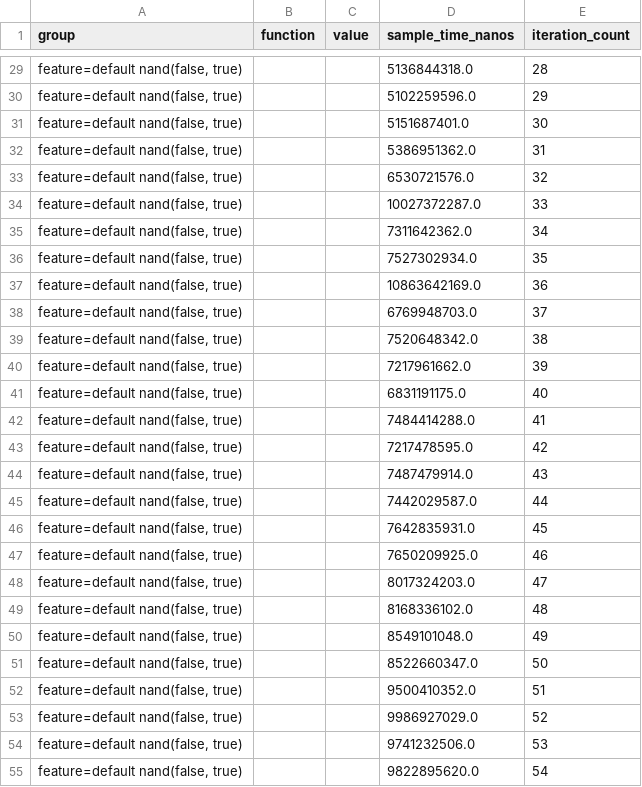
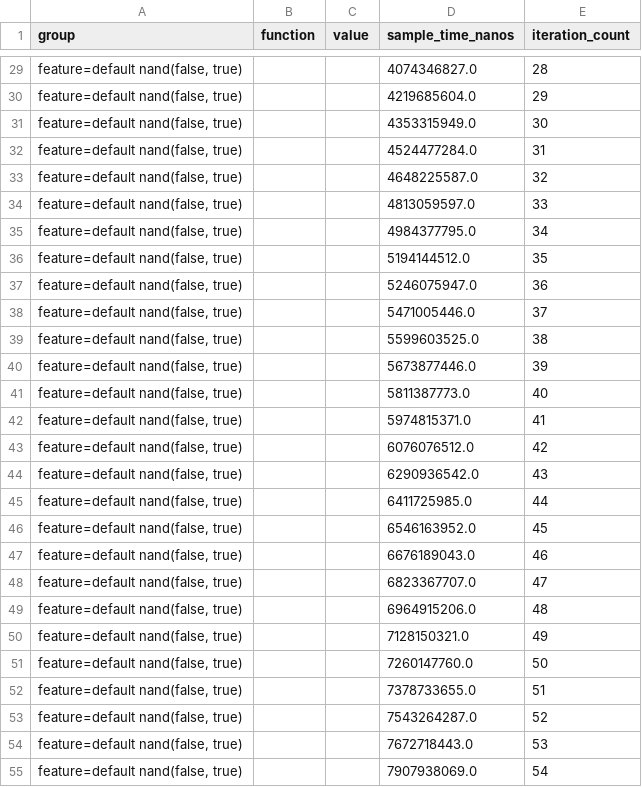
Before and after one commit to hamadakafu/rsTFHE, a CSV file: target/criterion/feature=default nand(false, true)/base/raw.csv, drawn as a sheet; only a part is shown, gaps mark what is left out; the diff covers the shown part only.

```diff
--- a/target/criterion/feature=default nand(false, true)/base/raw.csv
+++ b/target/criterion/feature=default nand(false, true)/base/raw.csv
@@ -29,27 +29,27 @@ group,function,value,sample_time_nanos,iteration_count
-"feature=default nand(false, true)",,,5136844318.0,28
-"feature=default nand(false, true)",,,5102259596.0,29
-"feature=default nand(false, true)",,,5151687401.0,30
-"feature=default nand(false, true)",,,5386951362.0,31
-"feature=default nand(false, true)",,,6530721576.0,32
-"feature=default nand(false, true)",,,10027372287.0,33
-"feature=default nand(false, true)",,,7311642362.0,34
-"feature=default nand(false, true)",,,7527302934.0,35
-"feature=default nand(false, true)",,,10863642169.0,36
-"feature=default nand(false, true)",,,6769948703.0,37
-"feature=default nand(false, true)",,,7520648342.0,38
-"feature=default nand(false, true)",,,7217961662.0,39
-"feature=default nand(false, true)",,,6831191175.0,40
-"feature=default nand(false, true)",,,7484414288.0,41
-"feature=default nand(false, true)",,,7217478595.0,42
-"feature=default nand(false, true)",,,7487479914.0,43
-"feature=default nand(false, true)",,,7442029587.0,44
-"feature=default nand(false, true)",,,7642835931.0,45
-"feature=default nand(false, true)",,,7650209925.0,46
-"feature=default nand(false, true)",,,8017324203.0,47
-"feature=default nand(false, true)",,,8168336102.0,48
-"feature=default nand(false, true)",,,8549101048.0,49
-"feature=default nand(false, true)",,,8522660347.0,50
-"feature=default nand(false, true)",,,9500410352.0,51
-"feature=default nand(false, true)",,,9986927029.0,52
-"feature=default nand(false, true)",,,9741232506.0,53
-"feature=default nand(false, true)",,,9822895620.0,54
+"feature=default nand(false, true)",,,4074346827.0,28
+"feature=default nand(false, true)",,,4219685604.0,29
+"feature=default nand(false, true)",,,4353315949.0,30
+"feature=default nand(false, true)",,,4524477284.0,31
+"feature=default nand(false, true)",,,4648225587.0,32
+"feature=default nand(false, true)",,,4813059597.0,33
+"feature=default nand(false, true)",,,4984377795.0,34
+"feature=default nand(false, true)",,,5194144512.0,35
+"feature=default nand(false, true)",,,5246075947.0,36
+"feature=default nand(false, true)",,,5471005446.0,37
+"feature=default nand(false, true)",,,5599603525.0,38
+"feature=default nand(false, true)",,,5673877446.0,39
+"feature=default nand(false, true)",,,5811387773.0,40
+"feature=default nand(false, true)",,,5974815371.0,41
+"feature=default nand(false, true)",,,6076076512.0,42
+"feature=default nand(false, true)",,,6290936542.0,43
+"feature=default nand(false, true)",,,6411725985.0,44
+"feature=default nand(false, true)",,,6546163952.0,45
+"feature=default nand(false, true)",,,6676189043.0,46
+"feature=default nand(false, true)",,,6823367707.0,47
+"feature=default nand(false, true)",,,6964915206.0,48
+"feature=default nand(false, true)",,,7128150321.0,49
+"feature=default nand(false, true)",,,7260147760.0,50
+"feature=default nand(false, true)",,,7378733655.0,51
+"feature=default nand(false, true)",,,7543264287.0,52
+"feature=default nand(false, true)",,,7672718443.0,53
+"feature=default nand(false, true)",,,7907938069.0,54
```
Also changed, not shown: 73 edited cells elsewhere in this file, target/criterion/feature=fft nand(false, true)/new/raw.csv, 14 other files.
